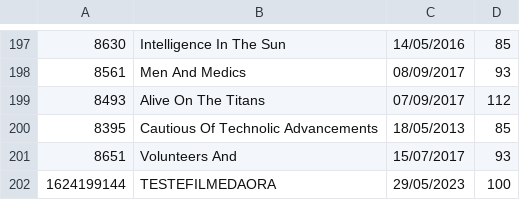
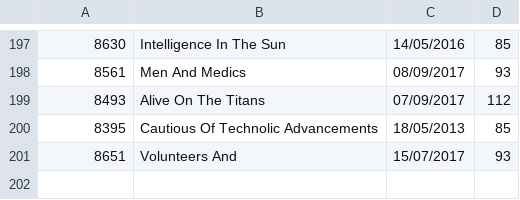
Before and after one commit to DisciplinasProgramacao/projetos_3_4_e_5-grupo-12, a CSV file: codigo/POO_Filmes.csv (was POO_Filmes.csv), drawn as a sheet; only a part is shown, gaps mark what is left out; the diff names each change by its address in the sheet, - before the commit and + after, or states it on an @@ line.

```diff
--- a/POO_Filmes.csv
+++ b/codigo/POO_Filmes.csv
-row 202: 1624199144 | TESTEFILMEDAORA | 29/05/2023 | 100
```
Also changed, not shown: codigo/POO_Series.csv, 6 other files.
